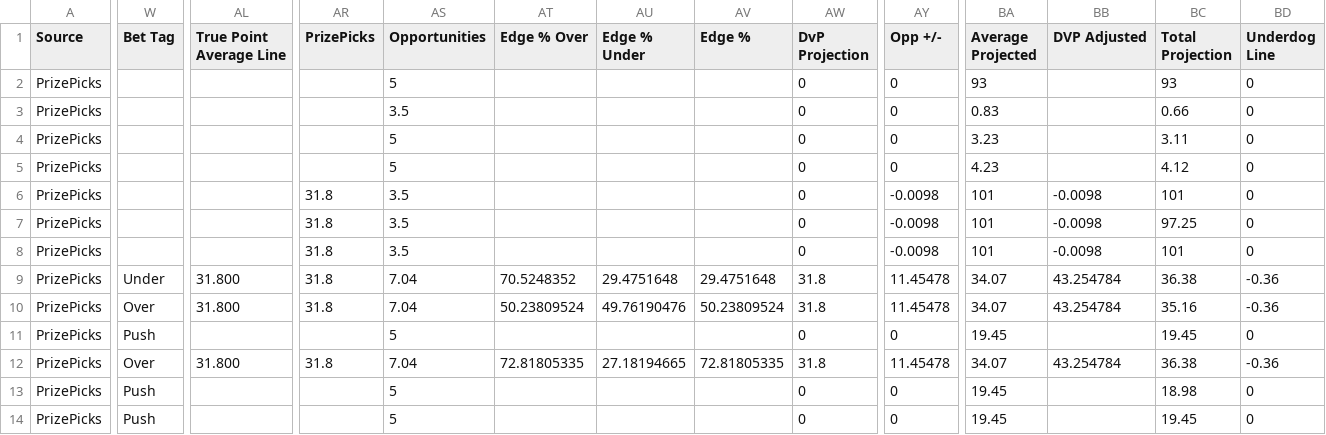
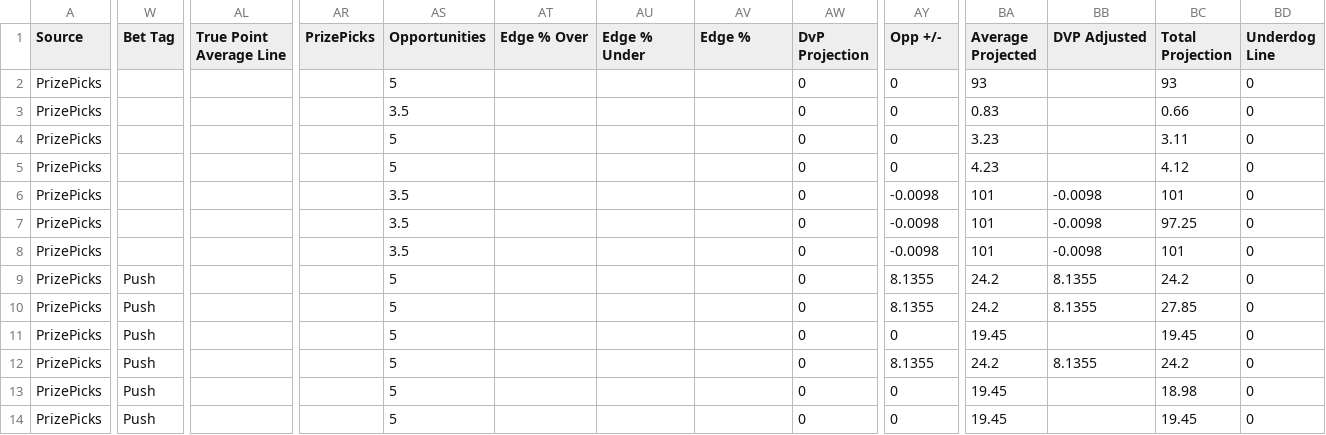
Before and after one commit to 925Sports/925-optimizer, a CSV file: data/prizepicks-mlb.csv, drawn as a sheet; only a part is shown, gaps mark what is left out; the diff covers the shown part only; the diff names each change by its address in the sheet, - before the commit and + after, or states it on an @@ line.

```diff
--- a/data/prizepicks-mlb.csv
+++ b/data/prizepicks-mlb.csv
-AR6:AR10 (PrizePicks): 31.8
+AR6:AR10 (PrizePicks): (empty)
-W9 (Bet Tag): Under
+W9 (Bet Tag): Push
-AL9:AL10 (True Point Average Line): 31.800
+AL9:AL10 (True Point Average Line): (empty)
-AS9:AS10 (Opportunities): 7.04
+AS9:AS10 (Opportunities): 5
-AT9 (Edge % Over): 70.5248352
+AT9 (Edge % Over): (empty)
-AU9 (Edge % Under): 29.4751648
+AU9 (Edge % Under): (empty)
-AV9 (Edge %): 29.4751648
+AV9 (Edge %): (empty)
-AW9:AW10 (DvP Projection): 31.8
+AW9:AW10 (DvP Projection): 0
-AY9:AY10 (Opp +/-): 11.45478
+AY9:AY10 (Opp +/-): 8.1355
-BA9:BA10 (Average Projected): 34.07
+BA9:BA10 (Average Projected): 24.2
-BB9:BB10 (DVP Adjusted): 43.254784
+BB9:BB10 (DVP Adjusted): 8.1355
-BC9 (Total Projection): 36.38
+BC9 (Total Projection): 24.2
-BD9:BD10 (Underdog Line): -0.36
+BD9:BD10 (Underdog Line): 0
-W10 (Bet Tag): Over
+W10 (Bet Tag): Push
-AT10 (Edge % Over): 50.23809524
+AT10 (Edge % Over): (empty)
-AU10 (Edge % Under): 49.76190476
+AU10 (Edge % Under): (empty)
-AV10 (Edge %): 50.23809524
+AV10 (Edge %): (empty)
-BC10 (Total Projection): 35.16
+BC10 (Total Projection): 27.85
-W12 (Bet Tag): Over
+W12 (Bet Tag): Push
-AL12 (True Point Average Line): 31.800
+AL12 (True Point Average Line): (empty)
-AR12 (PrizePicks): 31.8
+AR12 (PrizePicks): (empty)
-AS12 (Opportunities): 7.04
+AS12 (Opportunities): 5
-AT12 (Edge % Over): 72.81805335
+AT12 (Edge % Over): (empty)
-AU12 (Edge % Under): 27.18194665
+AU12 (Edge % Under): (empty)
-AV12 (Edge %): 72.81805335
+AV12 (Edge %): (empty)
-AW12 (DvP Projection): 31.8
+AW12 (DvP Projection): 0
-AY12 (Opp +/-): 11.45478
+AY12 (Opp +/-): 8.1355
-BA12 (Average Projected): 34.07
+BA12 (Average Projected): 24.2
-BB12 (DVP Adjusted): 43.254784
+BB12 (DVP Adjusted): 8.1355
-BC12 (Total Projection): 36.38
+BC12 (Total Projection): 24.2
-BD12 (Underdog Line): -0.36
+BD12 (Underdog Line): 0
```
Also changed, not shown: 59 edited cells elsewhere in this file, data/prizepicks-soccer.csv, 1 other file.
